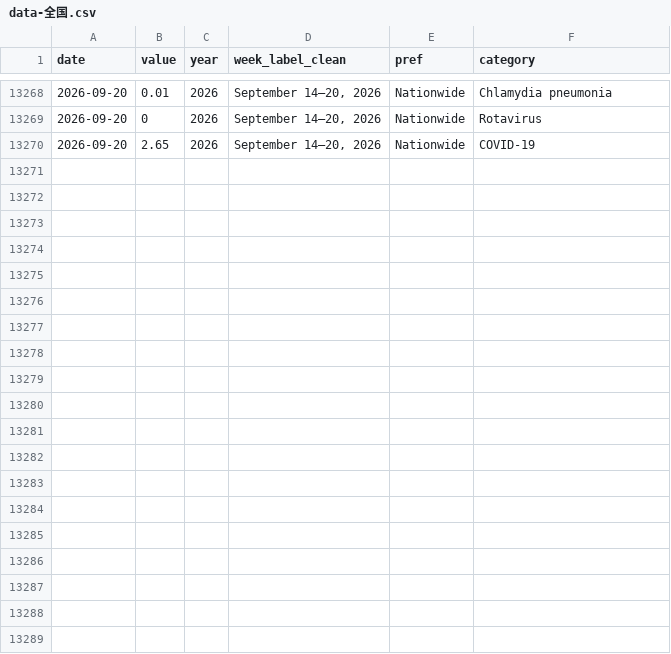
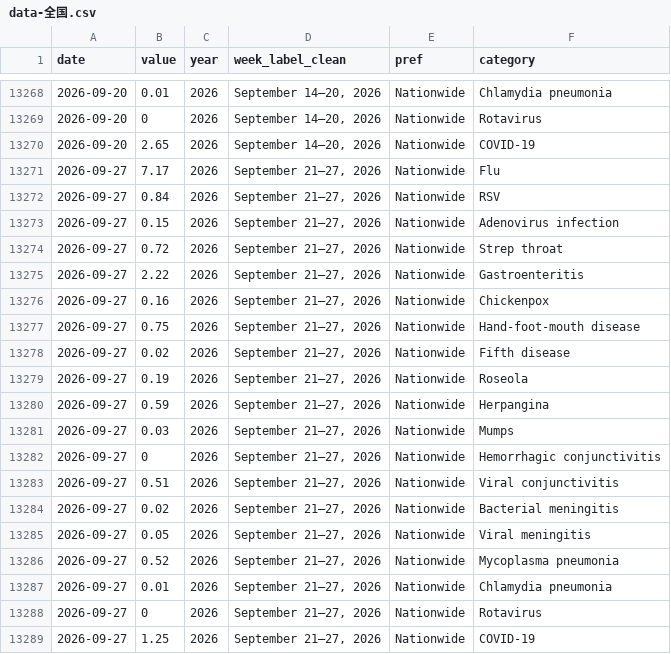
Before and after one commit to ryomakom-en/infectious_diseases_trend, a CSV file: docs/results/data-全国.csv, drawn as a sheet; only a part is shown, gaps mark what is left out.

```diff
--- a/docs/results/data-全国.csv
+++ b/docs/results/data-全国.csv
@@ -13270 +13270,20 @@
 "2026-09-20",2.65,2026,"September 14–20, 2026","Nationwide","COVID-19"
+"2026-09-27",7.17,2026,"September 21–27, 2026","Nationwide","Flu"
+"2026-09-27",0.84,2026,"September 21–27, 2026","Nationwide","RSV"
+"2026-09-27",0.15,2026,"September 21–27, 2026","Nationwide","Adenovirus infection"
+"2026-09-27",0.72,2026,"September 21–27, 2026","Nationwide","Strep throat"
+"2026-09-27",2.22,2026,"September 21–27, 2026","Nationwide","Gastroenteritis"
+"2026-09-27",0.16,2026,"September 21–27, 2026","Nationwide","Chickenpox"
+"2026-09-27",0.75,2026,"September 21–27, 2026","Nationwide","Hand-foot-mouth disease"
+"2026-09-27",0.02,2026,"September 21–27, 2026","Nationwide","Fifth disease"
+"2026-09-27",0.19,2026,"September 21–27, 2026","Nationwide","Roseola"
+"2026-09-27",0.59,2026,"September 21–27, 2026","Nationwide","Herpangina"
+"2026-09-27",0.03,2026,"September 21–27, 2026","Nationwide","Mumps"
+"2026-09-27",0,2026,"September 21–27, 2026","Nationwide","Hemorrhagic conjunctivitis"
+"2026-09-27",0.51,2026,"September 21–27, 2026","Nationwide","Viral conjunctivitis"
+"2026-09-27",0.02,2026,"September 21–27, 2026","Nationwide","Bacterial meningitis"
+"2026-09-27",0.05,2026,"September 21–27, 2026","Nationwide","Viral meningitis"
+"2026-09-27",0.52,2026,"September 21–27, 2026","Nationwide","Mycoplasma pneumonia"
+"2026-09-27",0.01,2026,"September 21–27, 2026","Nationwide","Chlamydia pneumonia"
+"2026-09-27",0,2026,"September 21–27, 2026","Nationwide","Rotavirus"
+"2026-09-27",1.25,2026,"September 21–27, 2026","Nationwide","COVID-19"
```
Also changed, not shown: docs/results/data-東京都.csv, logs/log.csv, 1 other file.
